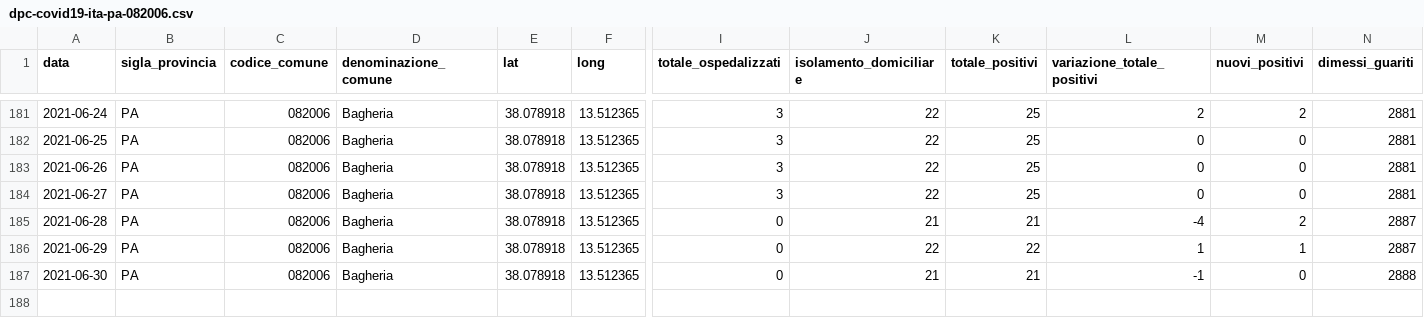
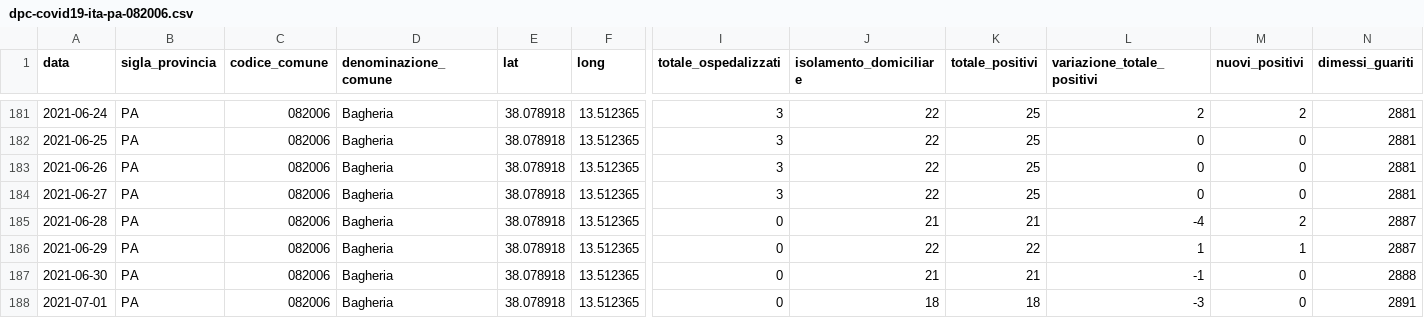
Before and after one commit to gabacode/f8lite, a CSV file: dati-comuni/dpc-covid19-ita-pa-082006.csv, drawn as a sheet; only a part is shown, gaps mark what is left out; rows hold the shown columns only; the diff names each change by its address in the sheet, - before the commit and + after, or states it on an @@ line.

```diff
--- a/dati-comuni/dpc-covid19-ita-pa-082006.csv
+++ b/dati-comuni/dpc-covid19-ita-pa-082006.csv
+row 188: 2021-07-01 | PA | 082006 | Bagheria | 38.078918 | 13.512365 | 0 | 18 | 18 | -3 | 0 | 2891
```
Also changed, not shown: dati-comuni/dpc-covid19-ita-pa-082004.csv, dati-comuni/dpc-covid19-ita-pa-082023.csv, 18 other files.
